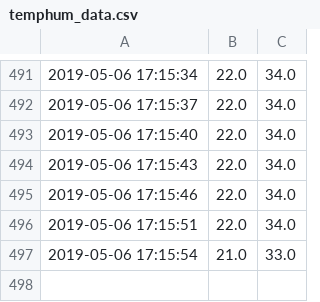
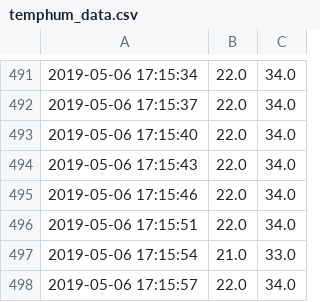
Before and after one commit to stefseidl/stefseidl.github.io, a CSV file: data/temphum_data.csv, drawn as a sheet; only a part is shown, gaps mark what is left out; the diff names each change by its address in the sheet, - before the commit and + after, or states it on an @@ line.

Commit message:
HOME Project

```diff
--- a/data/temphum_data.csv
+++ b/data/temphum_data.csv
+row 498: 2019-05-06 17:15:57 | 22.0 | 34.0
```
